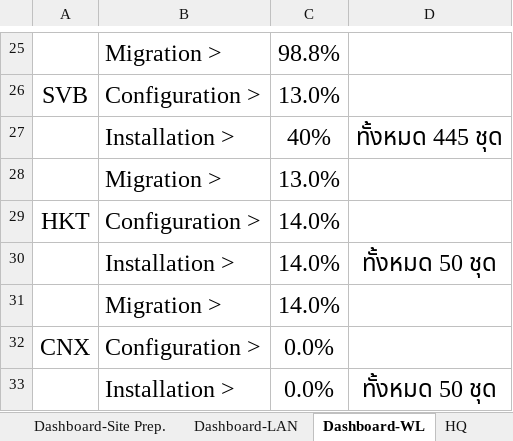
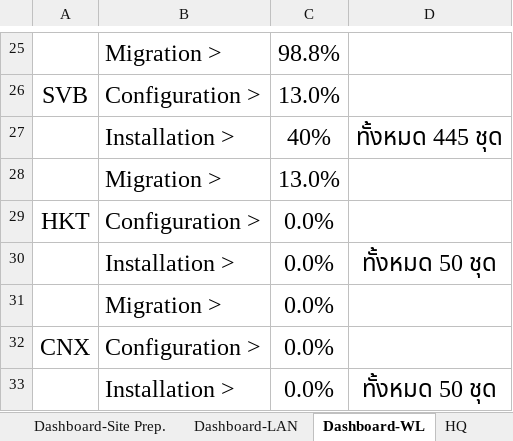
Before and after one commit to watanyu158/HQ-Migr-Dashboard, an Excel workbook: backend/SAT Progress.xlsx, sheet Dashboard-WL, drawn as a sheet; only a part is shown, gaps mark what is left out; values as stored, in another font and other column widths than the file's, no borders; charts and pictures not drawn; the diff names each change by its address in the sheet, - before the commit and + after, or states it on an @@ line.

```diff
--- a/backend/SAT Progress.xlsx (sheet Dashboard-WL)
+++ b/backend/SAT Progress.xlsx (sheet Dashboard-WL)
-C29:C31: 14.0%
+C29:C31: 0.0%
```
Also changed, not shown: sheet HKT, sheet HKT-WL, charts or pictures, 1 other file.
